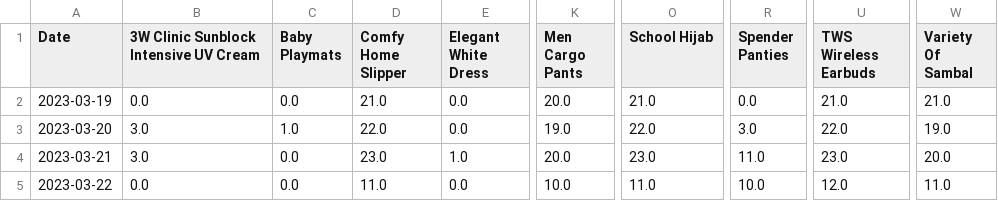
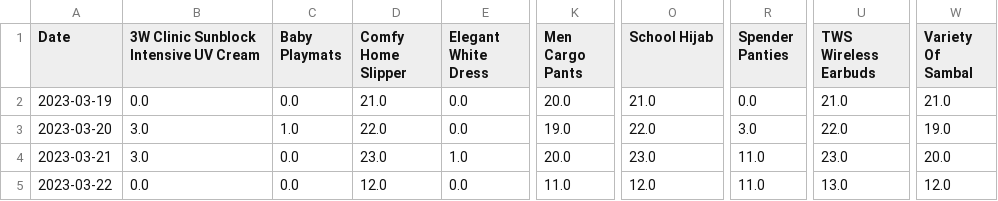
Before and after one commit to mnazwebsite/mnazwebsite.github.io, a CSV file: shopee_data.csv, drawn as a sheet; only a part is shown, gaps mark what is left out; the diff names each change by its address in the sheet, - before the commit and + after, or states it on an @@ line.

```diff
--- a/shopee_data.csv
+++ b/shopee_data.csv
-D5 (Comfy Home Slipper): 11.0
+D5 (Comfy Home Slipper): 12.0
-K5 (Men Cargo Pants): 10.0
+K5 (Men Cargo Pants): 11.0
-O5 (School Hijab): 11.0
+O5 (School Hijab): 12.0
-R5 (Spender Panties): 10.0
+R5 (Spender Panties): 11.0
-U5 (TWS Wireless Earbuds): 12.0
+U5 (TWS Wireless Earbuds): 13.0
-W5 (Variety Of Sambal): 11.0
+W5 (Variety Of Sambal): 12.0
```
Also changed, not shown: 2 other files.
